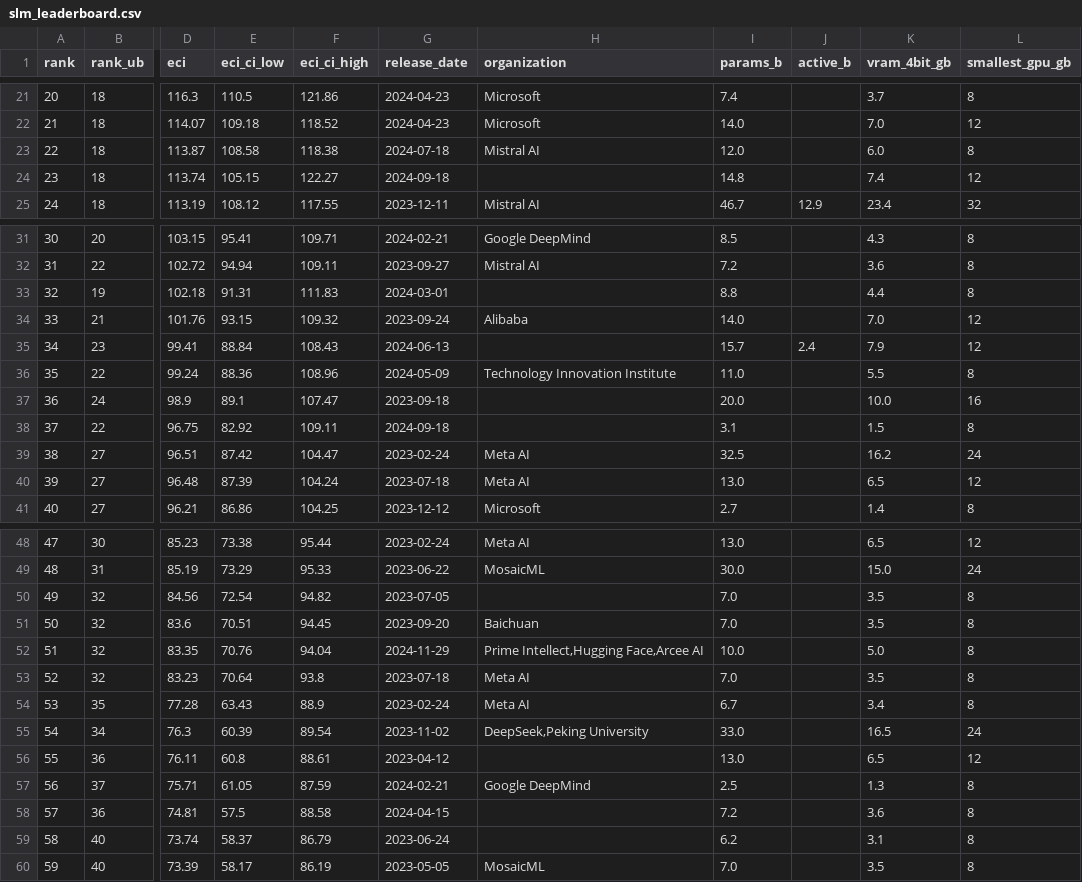
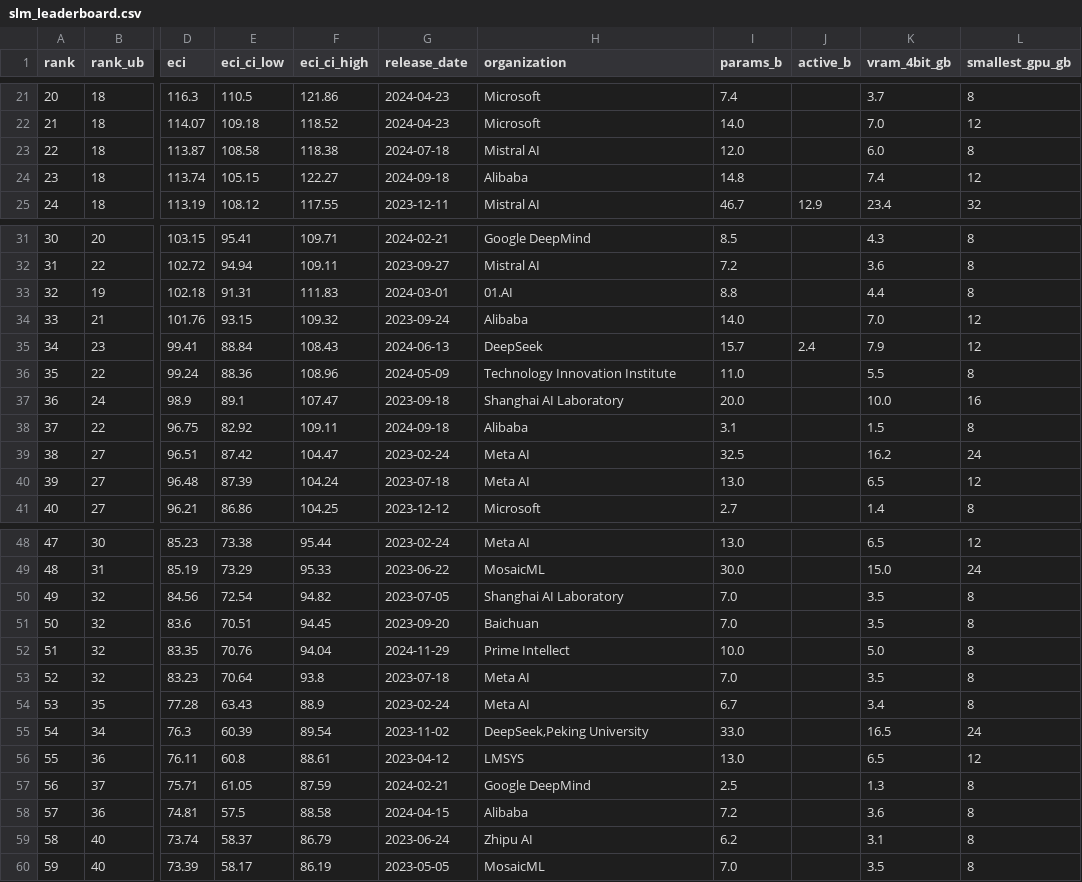
Before and after one commit to grassyhilltop/tiny-LMArena, a CSV file: data/slm_leaderboard.csv, drawn as a sheet; only a part is shown, gaps mark what is left out; the diff covers the shown part only; the diff names each change by its address in the sheet, - before the commit and + after, or states it on an @@ line.

```diff
--- a/data/slm_leaderboard.csv
+++ b/data/slm_leaderboard.csv
-H24 (organization): (empty)
+H24 (organization): Alibaba
-H33 (organization): (empty)
+H33 (organization): 01.AI
-H35 (organization): (empty)
+H35 (organization): DeepSeek
-H37 (organization): (empty)
+H37 (organization): Shanghai AI Laboratory
-H38 (organization): (empty)
+H38 (organization): Alibaba
-H50 (organization): (empty)
+H50 (organization): Shanghai AI Laboratory
-H52 (organization): Prime Intellect,Hugging Face,Arcee AI
+H52 (organization): Prime Intellect
-H56 (organization): (empty)
+H56 (organization): LMSYS
-H58 (organization): (empty)
+H58 (organization): Alibaba
-H59 (organization): (empty)
+H59 (organization): Zhipu AI
```
Also changed, not shown: 4 edited cells elsewhere in this file, config/models.csv, 7 other files.
